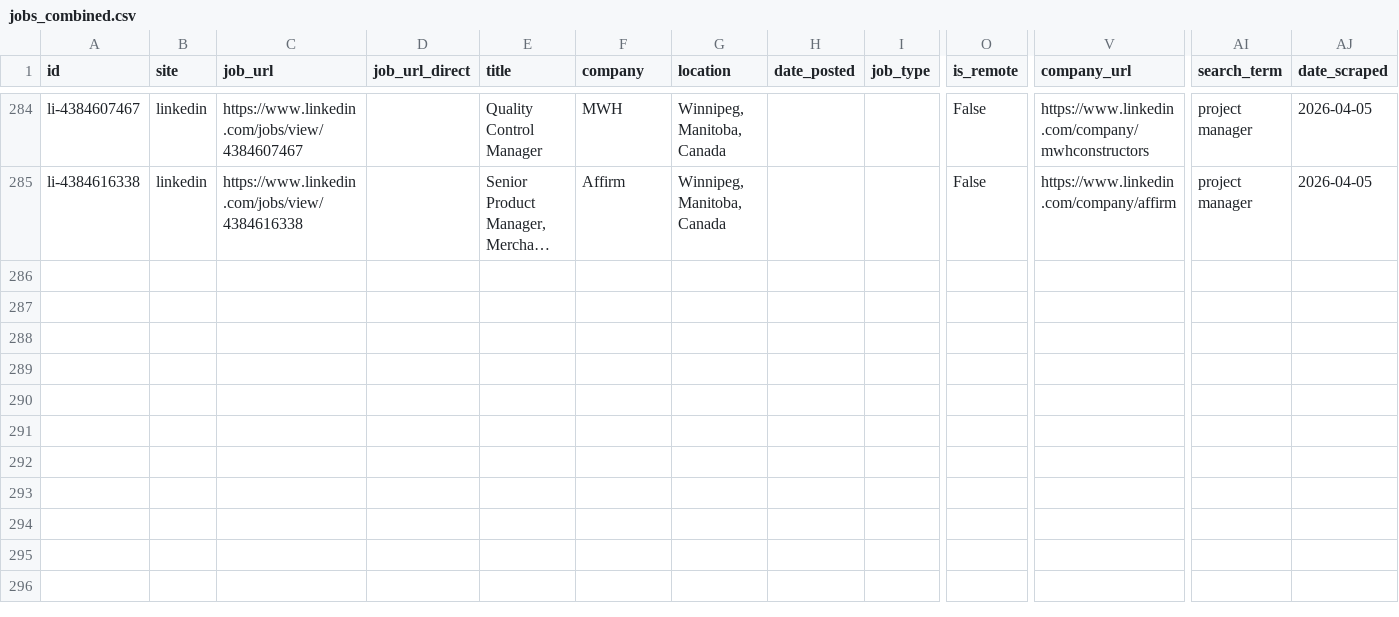
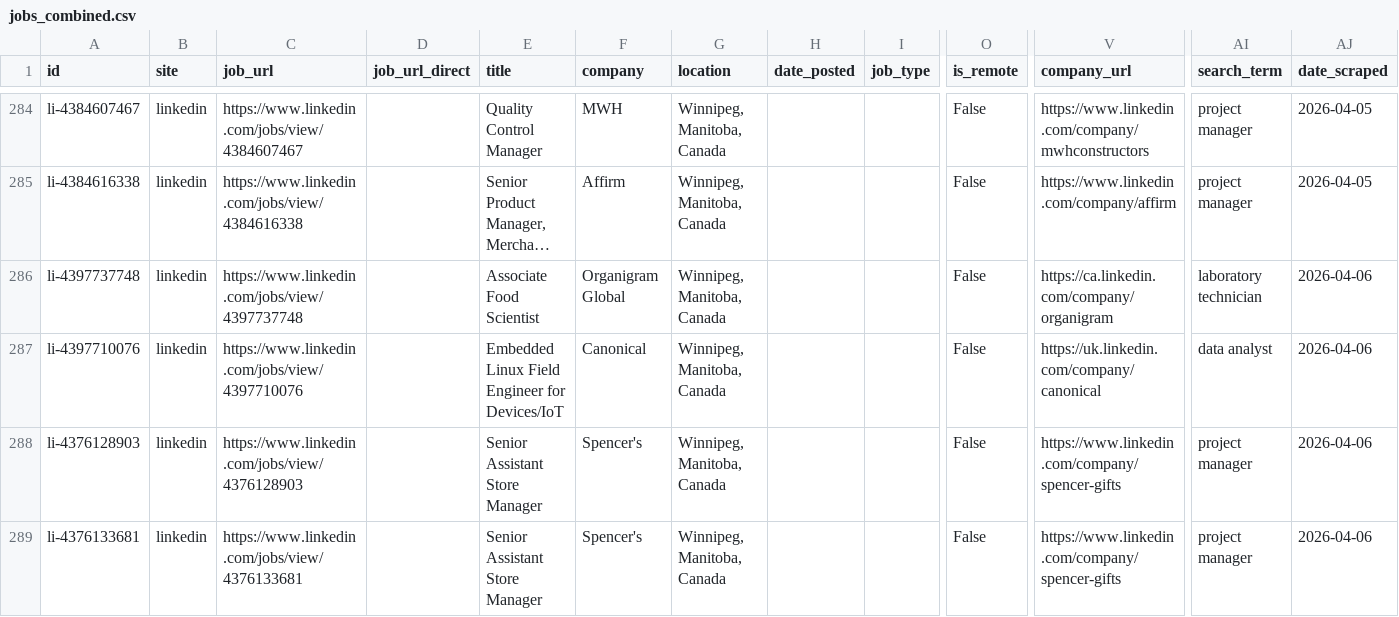
Before and after one commit to colebaril/JobScope, a CSV file: jobs_combined.csv, drawn as a sheet; only a part is shown, gaps mark what is left out; long unchanged cells end in …; rows hold the shown columns only; the diff names each change by its address in the sheet, - before the commit and + after, or states it on an @@ line.

```diff
--- a/jobs_combined.csv
+++ b/jobs_combined.csv
+row 286: li-4397737748 | linkedin | https://www.linkedin.com/jobs/view/4397737748 |  | Associate Food Scientist | Organigram Global | Winnipeg, Manitoba, Canada |  |  | False | https://ca.linkedin.com/company/organigram | laboratory technician | 2026-04-06
+row 287: li-4397710076 | linkedin | https://www.linkedin.com/jobs/view/4397710076 |  | Embedded Linux Field Engineer for Devices/IoT | Canonical | Winnipeg, Manitoba, Canada |  |  | False | https://uk.linkedin.com/company/canonical | data analyst | 2026-04-06
+row 288: li-4376128903 | linkedin | https://www.linkedin.com/jobs/view/4376128903 |  | Senior Assistant Store Manager | Spencer's | Winnipeg, Manitoba, Canada |  |  | False | https://www.linkedin.com/company/spencer-gifts | project manager | 2026-04-06
+row 289: li-4376133681 | linkedin | https://www.linkedin.com/jobs/view/4376133681 |  | Senior Assistant Store Manager | Spencer's | Winnipeg, Manitoba, Canada |  |  | False | https://www.linkedin.com/company/spencer-gifts | project manager | 2026-04-06
```
